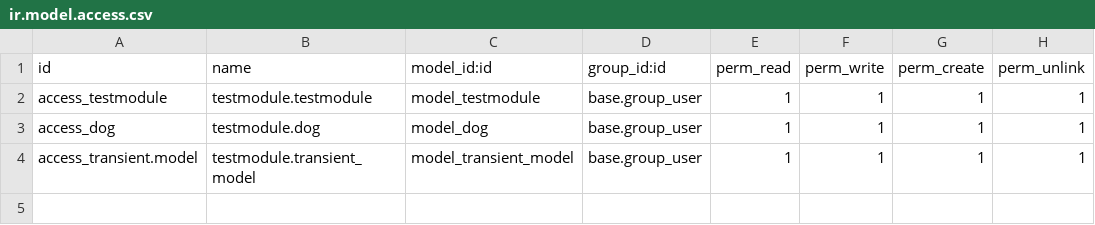
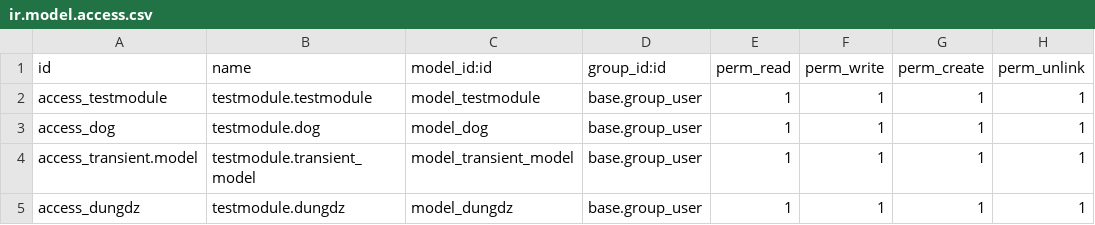
Before and after one commit to rua11/odooo16, a CSV file: testmodule/security/ir.model.access.csv, drawn as a sheet.

```diff
--- a/testmodule/security/ir.model.access.csv
+++ b/testmodule/security/ir.model.access.csv
@@ -4 +4,2 @@ access_dog,testmodule.dog,model_dog,base.group_user,1,1,1,1
 access_transient.model,testmodule.transient_model,model_transient_model,base.group_user,1,1,1,1
+access_dungdz,testmodule.dungdz,model_dungdz,base.group_user,1,1,1,1
```
Also changed, not shown: 38 other files.
